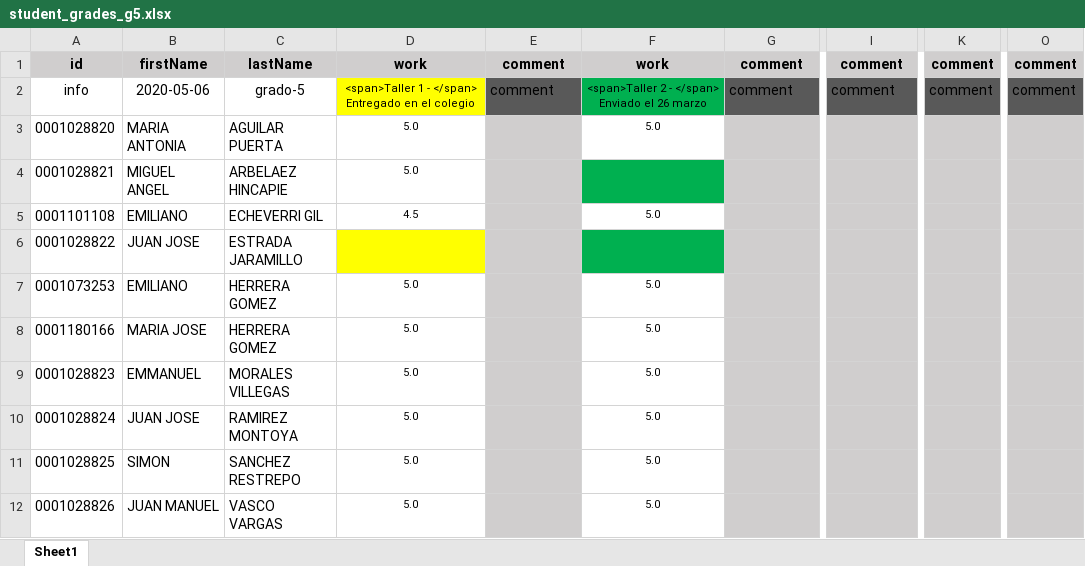
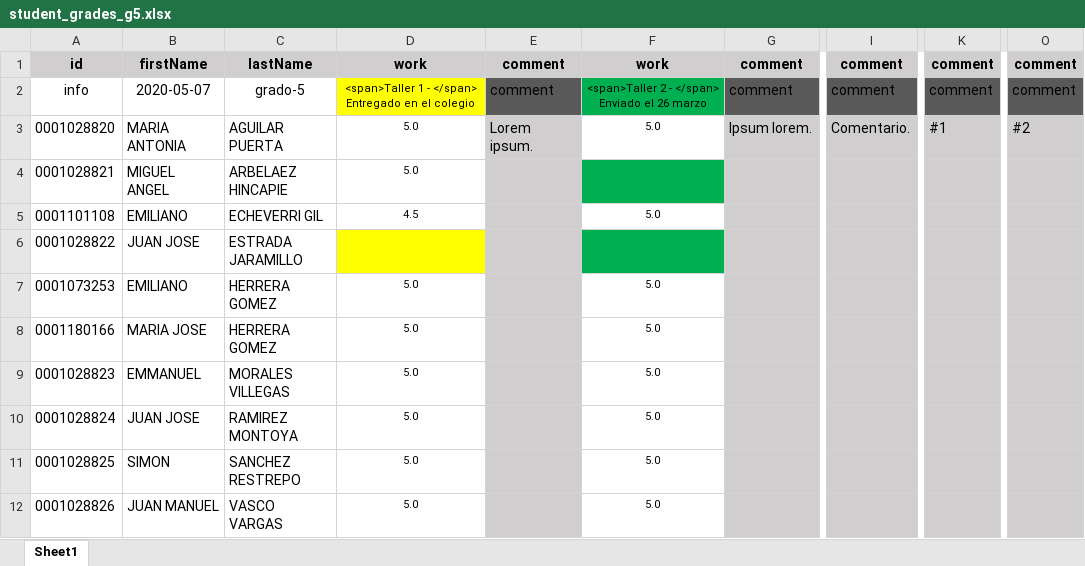
Before and after one commit to ywilken/fibonacho-preview, an Excel workbook: _files/student_grades_g5.xlsx, sheet Sheet1, drawn as a sheet; only a part is shown, gaps mark what is left out; values as stored, in another font and other column widths than the file's, no borders; the diff names each change by its address in the sheet, - before the commit and + after, or states it on an @@ line.

Commit message:
GRADE DISPLAYER update

```diff
--- a/_files/student_grades_g5.xlsx (sheet Sheet1)
+++ b/_files/student_grades_g5.xlsx (sheet Sheet1)
-B2: 2020-05-06
+B2: 2020-05-07
-E3: (empty)
+E3: Lorem ipsum.
-G3: (empty)
+G3: Ipsum lorem.
-I3: (empty)
+I3: Comentario.
-K3: (empty)
+K3: #1
-O3: (empty)
+O3: #2
```
Also changed, not shown: 1 other file.
